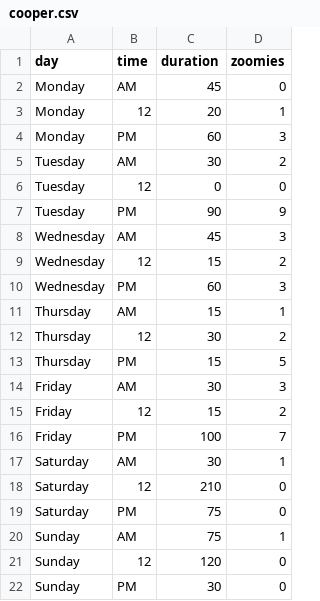
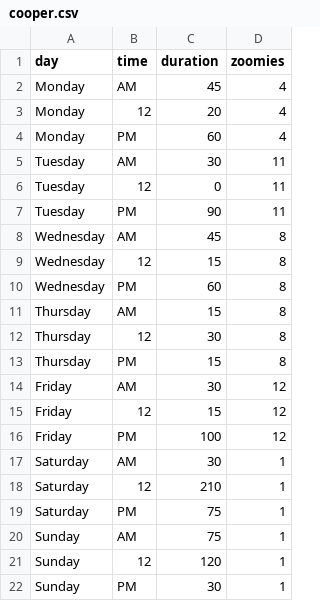
Before and after one commit to brynamo/w209_wip, a CSV file: cooper.csv, drawn as a sheet.

Commit message:
Update cooper.csv

```diff
--- a/cooper.csv
+++ b/cooper.csv
@@ -1,22 +1,22 @@
 day,time,duration,zoomies
-Monday,AM,45,0
-Monday,12,20,1
-Monday,PM,60,3
-Tuesday,AM,30,2
-Tuesday,12,0,0
-Tuesday,PM,90,9
-Wednesday,AM,45,3
-Wednesday,12,15,2
-Wednesday,PM,60,3
-Thursday,AM,15,1
-Thursday,12,30,2
-Thursday,PM,15,5
-Friday,AM,30,3
-Friday,12,15,2
-Friday,PM,100,7
+Monday,AM,45,4
+Monday,12,20,4
+Monday,PM,60,4
+Tuesday,AM,30,11
+Tuesday,12,0,11
+Tuesday,PM,90,11
+Wednesday,AM,45,8
+Wednesday,12,15,8
+Wednesday,PM,60,8
+Thursday,AM,15,8
+Thursday,12,30,8
+Thursday,PM,15,8
+Friday,AM,30,12
+Friday,12,15,12
+Friday,PM,100,12
 Saturday,AM,30,1
-Saturday,12,210,0
-Saturday,PM,75,0
+Saturday,12,210,1
+Saturday,PM,75,1
 Sunday,AM,75,1
-Sunday,12,120,0
-Sunday,PM,30,0
+Sunday,12,120,1
+Sunday,PM,30,1
```
